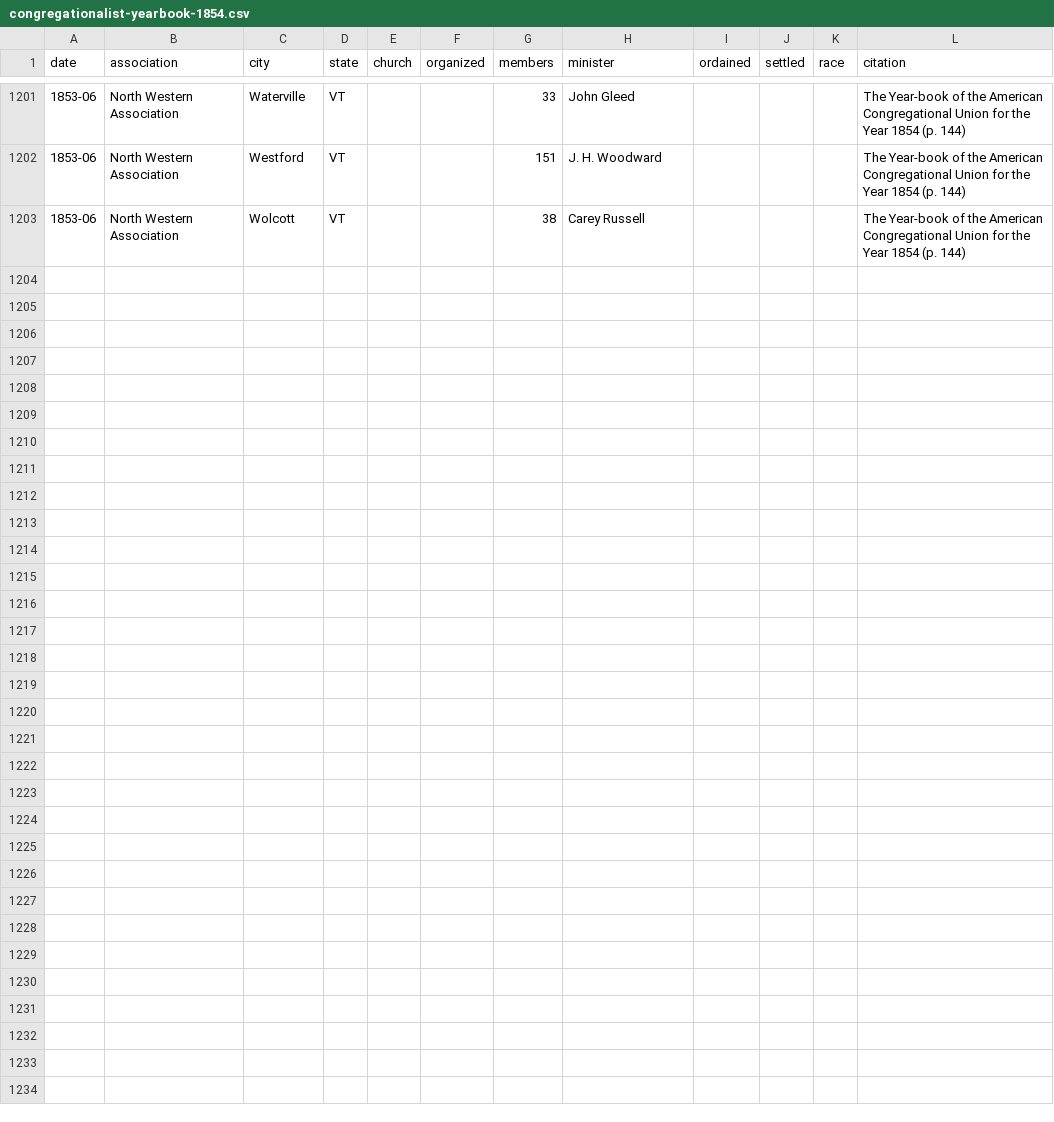
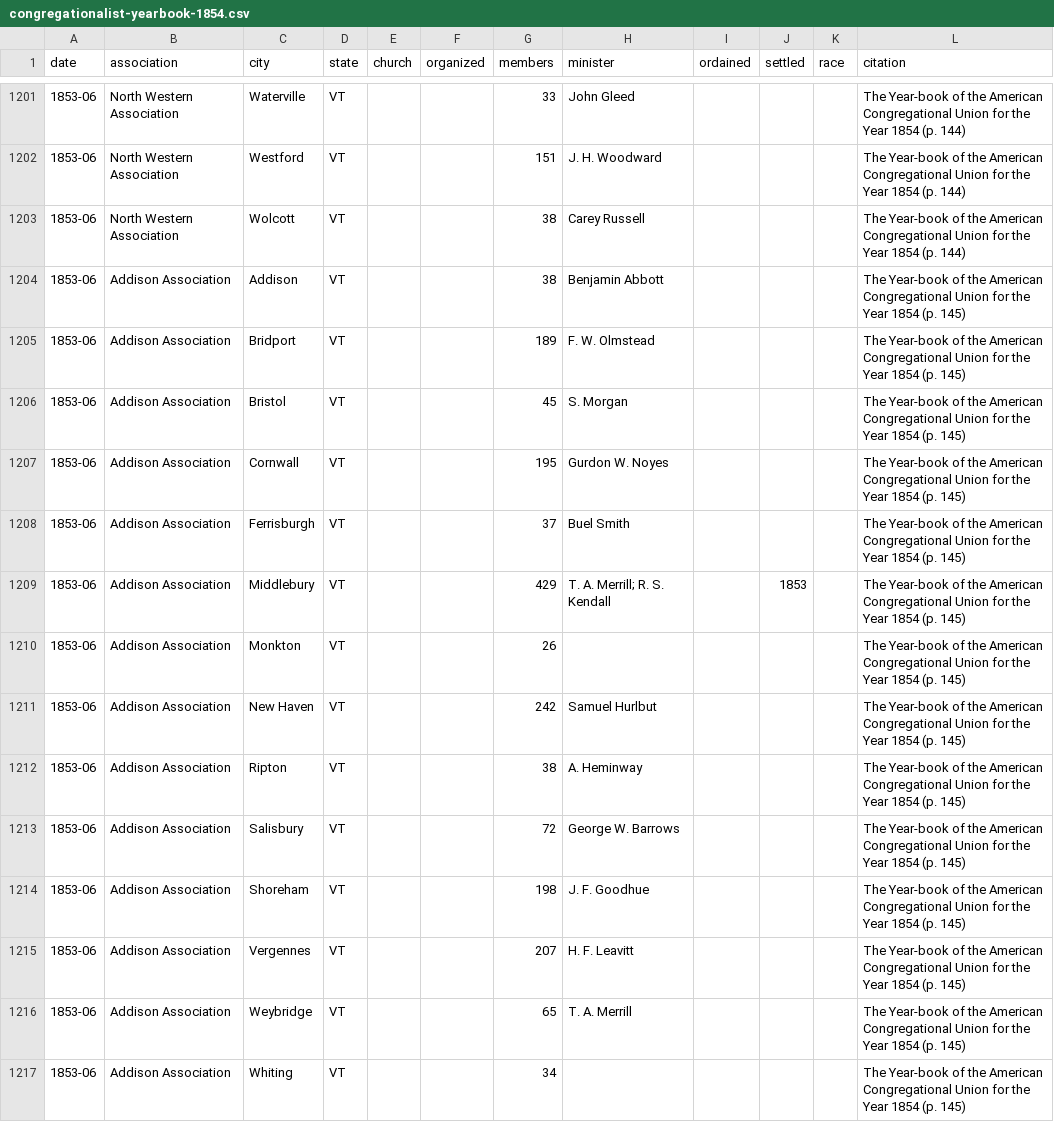
Before and after one commit to religious-ecologies/religious-statistics, a CSV file: data/congregationalist-yearbooks/congregationalist-yearbook-1854.csv, drawn as a sheet; only a part is shown, gaps mark what is left out; the diff names each change by its address in the sheet, - before the commit and + after, or states it on an @@ line.

Commit message:
Addison Association 1854 VT

```diff
--- a/data/congregationalist-yearbooks/congregationalist-yearbook-1854.csv
+++ b/data/congregationalist-yearbooks/congregationalist-yearbook-1854.csv
+row 1204: 1853-06 | Addison Association | Addison | VT |  |  | 38 | Benjamin Abbott |  |  |  | The Year-book of the American Congregational Union for the Year 1854 (p. 145)
+row 1205: 1853-06 | Addison Association | Bridport | VT |  |  | 189 | F. W. Olmstead |  |  |  | The Year-book of the American Congregational Union for the Year 1854 (p. 145)
+row 1206: 1853-06 | Addison Association | Bristol | VT |  |  | 45 | S. Morgan |  |  |  | The Year-book of the American Congregational Union for the Year 1854 (p. 145)
+row 1207: 1853-06 | Addison Association | Cornwall | VT |  |  | 195 | Gurdon W. Noyes |  |  |  | The Year-book of the American Congregational Union for the Year 1854 (p. 145)
+row 1208: 1853-06 | Addison Association | Ferrisburgh | VT |  |  | 37 | Buel Smith |  |  |  | The Year-book of the American Congregational Union for the Year 1854 (p. 145)
+row 1209: 1853-06 | Addison Association | Middlebury | VT |  |  | 429 | T. A. Merrill; R. S. Kendall |  | 1853 |  | The Year-book of the American Congregational Union for the Year 1854 (p. 145)
+row 1210: 1853-06 | Addison Association | Monkton | VT |  |  | 26 |  |  |  |  | The Year-book of the American Congregational Union for the Year 1854 (p. 145)
+row 1211: 1853-06 | Addison Association | New Haven | VT |  |  | 242 | Samuel Hurlbut |  |  |  | The Year-book of the American Congregational Union for the Year 1854 (p. 145)
+row 1212: 1853-06 | Addison Association | Ripton | VT |  |  | 38 | A. Heminway |  |  |  | The Year-book of the American Congregational Union for the Year 1854 (p. 145)
+row 1213: 1853-06 | Addison Association | Salisbury | VT |  |  | 72 | George W. Barrows |  |  |  | The Year-book of the American Congregational Union for the Year 1854 (p. 145)
+row 1214: 1853-06 | Addison Association | Shoreham | VT |  |  | 198 | J. F. Goodhue |  |  |  | The Year-book of the American Congregational Union for the Year 1854 (p. 145)
+row 1215: 1853-06 | Addison Association | Vergennes | VT |  |  | 207 | H. F. Leavitt |  |  |  | The Year-book of the American Congregational Union for the Year 1854 (p. 145)
+row 1216: 1853-06 | Addison Association | Weybridge | VT |  |  | 65 | T. A. Merrill |  |  |  | The Year-book of the American Congregational Union for the Year 1854 (p. 145)
+row 1217: 1853-06 | Addison Association | Whiting | VT |  |  | 34 |  |  |  |  | The Year-book of the American Congregational Union for the Year 1854 (p. 145)
```
